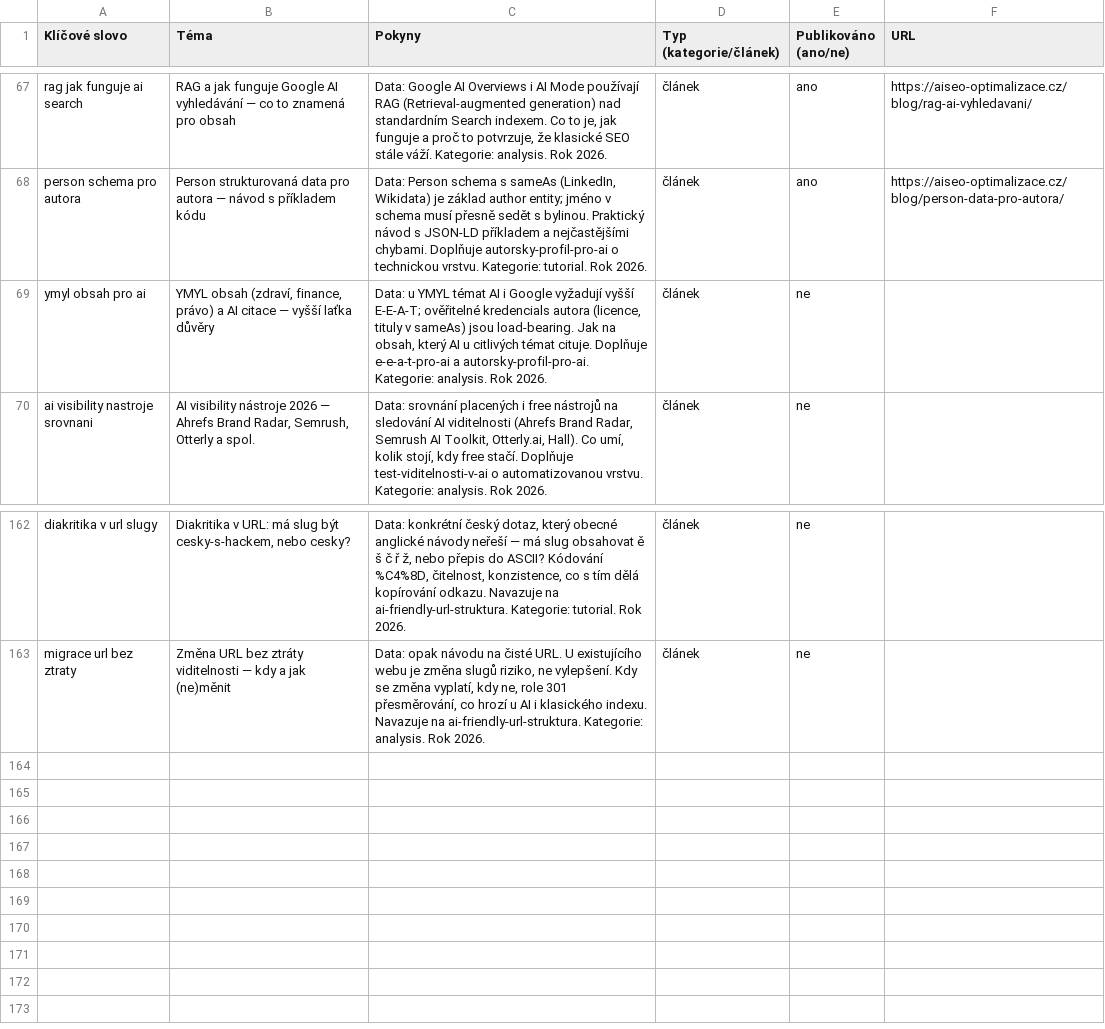
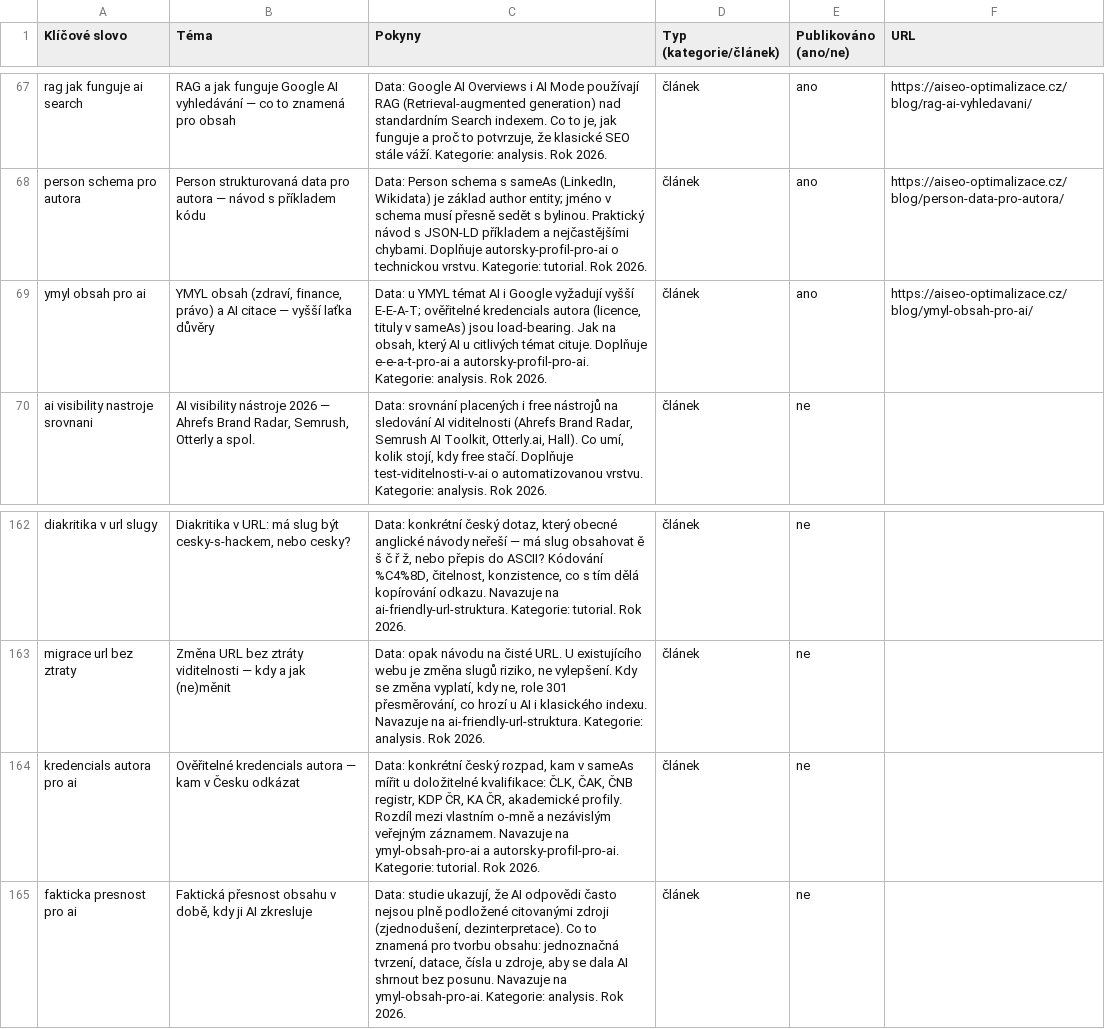
Before and after one commit to ultron-sniperdesign/aiseo-optimalizace, a CSV file: blogger/obsahovy-plan.csv, drawn as a sheet; only a part is shown, gaps mark what is left out.

```diff
--- a/blogger/obsahovy-plan.csv
+++ b/blogger/obsahovy-plan.csv
@@ -68,3 +68,3 @@ rag jak funguje ai search,"RAG a jak funguje Google AI vyhledávání — co to
 person schema pro autora,"Person strukturovaná data pro autora — návod s příkladem kódu","Data: Person schema s sameAs (LinkedIn, Wikidata) je základ author entity; jméno v schema musí přesně sedět s bylinou. Praktický návod s JSON-LD příkladem a nejčastějšími chybami. Doplňuje autorsky-profil-pro-ai o technickou vrstvu. Kategorie: tutorial. Rok 2026.",článek,ano,https://aiseo-optimalizace.cz/blog/person-data-pro-autora/
-ymyl obsah pro ai,"YMYL obsah (zdraví, finance, právo) a AI citace — vyšší laťka důvěry","Data: u YMYL témat AI i Google vyžadují vyšší E-E-A-T; ověřitelné kredencials autora (licence, tituly v sameAs) jsou load-bearing. Jak na obsah, který AI u citlivých témat cituje. Doplňuje e-e-a-t-pro-ai a autorsky-profil-pro-ai. Kategorie: analysis. Rok 2026.",článek,ne,
+ymyl obsah pro ai,"YMYL obsah (zdraví, finance, právo) a AI citace — vyšší laťka důvěry","Data: u YMYL témat AI i Google vyžadují vyšší E-E-A-T; ověřitelné kredencials autora (licence, tituly v sameAs) jsou load-bearing. Jak na obsah, který AI u citlivých témat cituje. Doplňuje e-e-a-t-pro-ai a autorsky-profil-pro-ai. Kategorie: analysis. Rok 2026.",článek,ano,https://aiseo-optimalizace.cz/blog/ymyl-obsah-pro-ai/
 ai visibility nastroje srovnani,"AI visibility nástroje 2026 — Ahrefs Brand Radar, Semrush, Otterly a spol.","Data: srovnání placených i free nástrojů na sledování AI viditelnosti (Ahrefs Brand Radar, Semrush AI Toolkit, Otterly.ai, Hall). Co umí, kolik stojí, kdy free stačí. Doplňuje test-viditelnosti-v-ai o automatizovanou vrstvu. Kategorie: analysis. Rok 2026.",článek,ne,
@@ -163 +163,3 @@ diakritika v url slugy,"Diakritika v URL: má slug být cesky-s-hackem, nebo ces
 migrace url bez ztraty,"Změna URL bez ztráty viditelnosti — kdy a jak (ne)měnit","Data: opak návodu na čisté URL. U existujícího webu je změna slugů riziko, ne vylepšení. Kdy se změna vyplatí, kdy ne, role 301 přesměrování, co hrozí u AI i klasického indexu. Navazuje na ai-friendly-url-struktura. Kategorie: analysis. Rok 2026.",článek,ne,
+kredencials autora pro ai,"Ověřitelné kredencials autora — kam v Česku odkázat","Data: konkrétní český rozpad, kam v sameAs mířit u doložitelné kvalifikace: ČLK, ČAK, ČNB registr, KDP ČR, KA ČR, akademické profily. Rozdíl mezi vlastním o-mně a nezávislým veřejným záznamem. Navazuje na ymyl-obsah-pro-ai a autorsky-profil-pro-ai. Kategorie: tutorial. Rok 2026.",článek,ne,
+fakticka presnost pro ai,"Faktická přesnost obsahu v době, kdy ji AI zkresluje","Data: studie ukazují, že AI odpovědi často nejsou plně podložené citovanými zdroji (zjednodušení, dezinterpretace). Co to znamená pro tvorbu obsahu: jednoznačná tvrzení, datace, čísla u zdroje, aby se dala AI shrnout bez posunu. Navazuje na ymyl-obsah-pro-ai. Kategorie: analysis. Rok 2026.",článek,ne,
```
Also changed, not shown: 6 other files.
